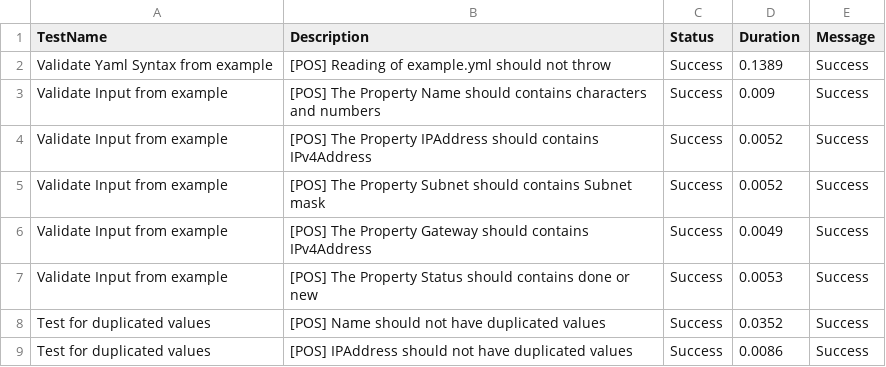
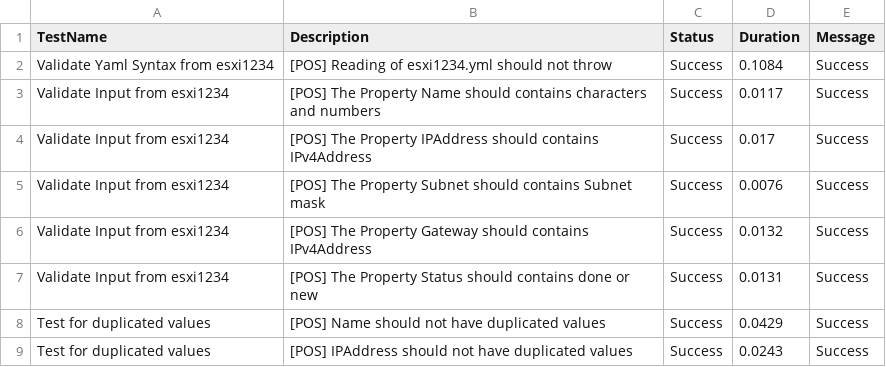
Before and after one commit to tinuwalther/actionstest, a CSV file: Reports/Last-TestsReport.csv, drawn as a sheet.

```diff
--- a/Reports/Last-TestsReport.csv
+++ b/Reports/Last-TestsReport.csv
@@ -1,9 +1,9 @@
 "TestName","Description","Status","Duration","Message"
-"Validate Yaml Syntax from example","[POS] Reading of example.yml should not throw","Success","0.1389","Success"
-"Validate Input from example","[POS] The Property Name should contains characters and numbers","Success","0.009","Success"
-"Validate Input from example","[POS] The Property IPAddress should contains IPv4Address","Success","0.0052","Success"
-"Validate Input from example","[POS] The Property Subnet should contains Subnet mask","Success","0.0052","Success"
-"Validate Input from example","[POS] The Property Gateway should contains IPv4Address","Success","0.0049","Success"
-"Validate Input from example","[POS] The Property Status should contains done or new","Success","0.0053","Success"
-"Test for duplicated values","[POS] Name should not have duplicated values","Success","0.0352","Success"
-"Test for duplicated values","[POS] IPAddress should not have duplicated values","Success","0.0086","Success"
+"Validate Yaml Syntax from esxi1234","[POS] Reading of esxi1234.yml should not throw","Success","0.1084","Success"
+"Validate Input from esxi1234","[POS] The Property Name should contains characters and numbers","Success","0.0117","Success"
+"Validate Input from esxi1234","[POS] The Property IPAddress should contains IPv4Address","Success","0.017","Success"
+"Validate Input from esxi1234","[POS] The Property Subnet should contains Subnet mask","Success","0.0076","Success"
+"Validate Input from esxi1234","[POS] The Property Gateway should contains IPv4Address","Success","0.0132","Success"
+"Validate Input from esxi1234","[POS] The Property Status should contains done or new","Success","0.0131","Success"
+"Test for duplicated values","[POS] Name should not have duplicated values","Success","0.0429","Success"
+"Test for duplicated values","[POS] IPAddress should not have duplicated values","Success","0.0243","Success"
```
Also changed, not shown: 2 other files.
